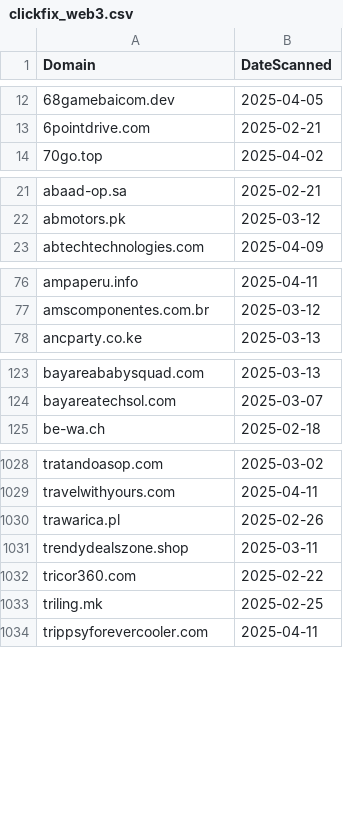
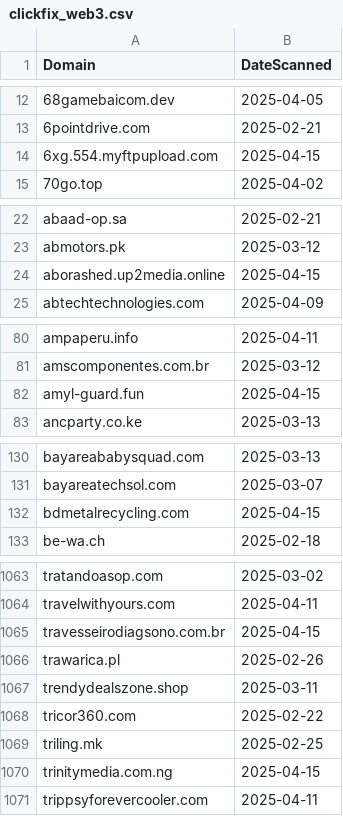
Before and after one commit to dbertho/ioc, a CSV file: clickfix_web3.csv, drawn as a sheet; only a part is shown, gaps mark what is left out; the diff covers the shown part only; the diff names each change by its address in the sheet, - before the commit and + after, or states it on an @@ line.

```diff
--- a/clickfix_web3.csv
+++ b/clickfix_web3.csv
+row 14: 6xg.554.myftpupload.com | 2025-04-15
+row 24: aborashed.up2media.online | 2025-04-15
+row 82: amyl-guard.fun | 2025-04-15
+row 132: bdmetalrecycling.com | 2025-04-15
+row 1065: travesseirodiagsono.com.br | 2025-04-15
+row 1070: trinitymedia.com.ng | 2025-04-15
```
Also changed, not shown: 43 added rows elsewhere in this file.
